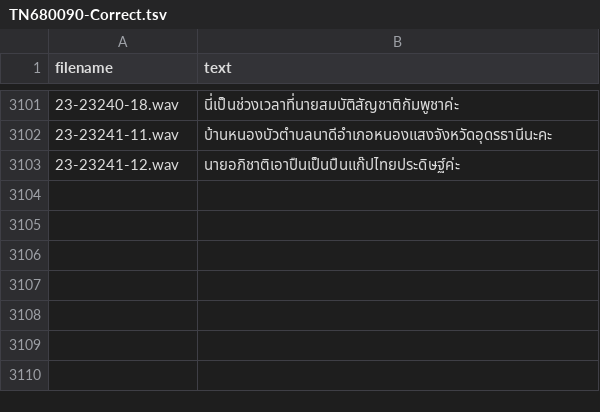
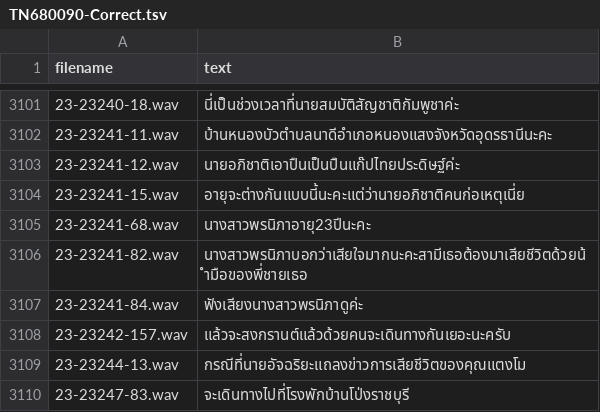
Before and after one commit to NattawutPhuddang/Annotation-metadata, a TSV file: backend/data/TN680090-Correct.tsv, drawn as a sheet; only a part is shown, gaps mark what is left out; the diff names each change by its address in the sheet, - before the commit and + after, or states it on an @@ line.

```diff
--- a/backend/data/TN680090-Correct.tsv
+++ b/backend/data/TN680090-Correct.tsv
+row 3104: 23-23241-15.wav | อายุจะต่างกันแบบนี้นะคะแต่ว่านายอภิชาติคนก่อเหตุเนี่ย
+row 3105: 23-23241-68.wav | นางสาวพรนิภาอายุ23ปีนะคะ
+row 3106: 23-23241-82.wav | นางสาวพรนิภาบอกว่าเสียใจมากนะคะสามีเธอต้องมาเสียชีวิตด้วยน้ำมือของพี่ชายเธอ
+row 3107: 23-23241-84.wav | ฟังเสียงนางสาวพรนิภาดูค่ะ
+row 3108: 23-23242-157.wav | แล้วจะสงกรานต์แล้วด้วยคนจะเดินทางกันเยอะนะครับ
+row 3109: 23-23244-13.wav | กรณีที่นายอัจฉริยะแถลงข่าวการเสียชีวิตของคุณแตงโม
+row 3110: 23-23247-83.wav | จะเดินทางไปที่โรงพักบ้านโป่งราชบุรี
```
Also changed, not shown: backend/data/ListOfChange.tsv, backend/data/trash.tsv, 7 other files.
